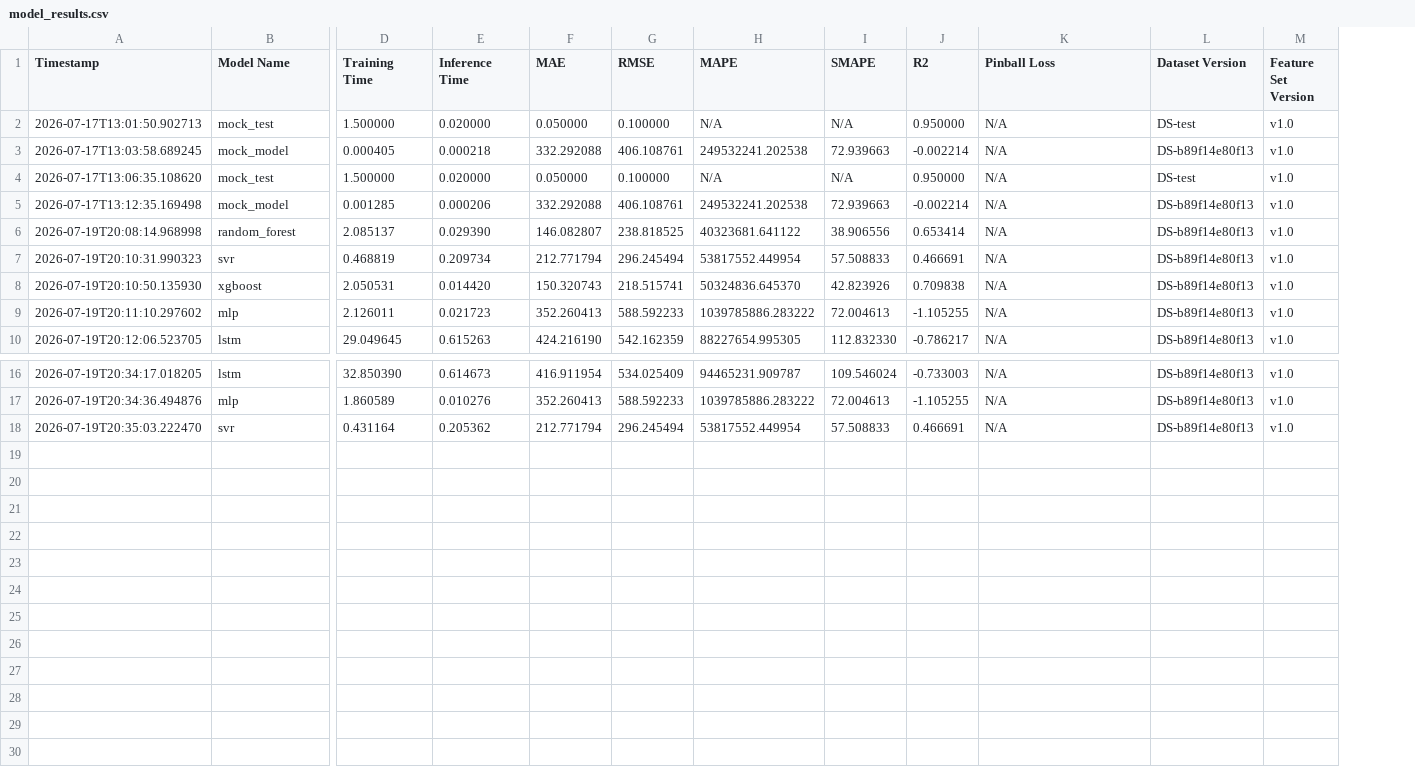
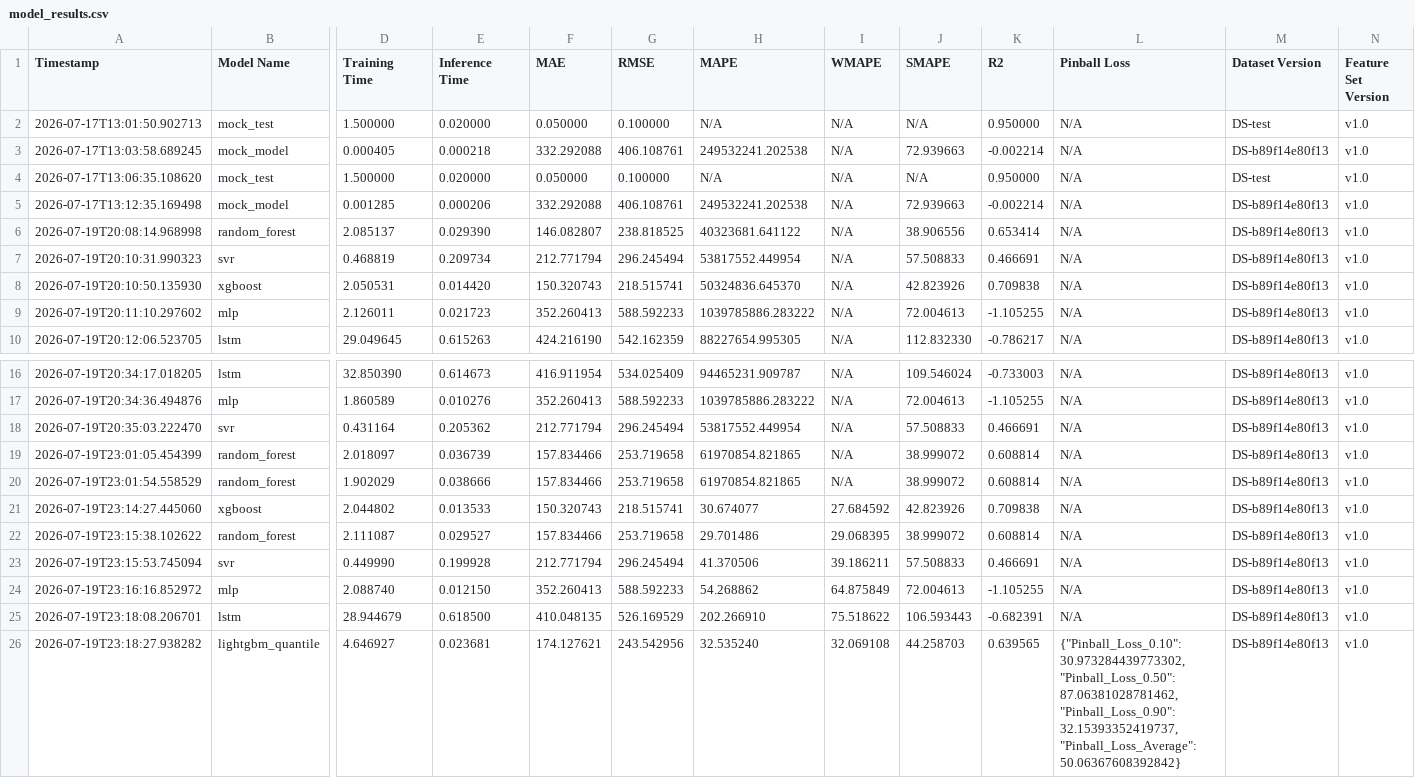
Before and after one commit to ShrivinRaagav/POWERGRID, a CSV file: experiments/model_results.csv, drawn as a sheet; only a part is shown, gaps mark what is left out; rows hold the shown columns only; the diff names each change by its address in the sheet, - before the commit and + after, or states it on an @@ line.

Commit message:
Refine metrics with stable MAPE and WMAPE, sort comparisons, exclude mocks, and add descriptions

```diff
--- a/experiments/model_results.csv
+++ b/experiments/model_results.csv
+column I (WMAPE), rows 2-10: all N/A; rows 16-18: all N/A
+row 19: 2026-07-19T23:01:05.454399 | random_forest | 2.018097 | 0.036739 | 157.834466 | 253.719658 | 61970854.821865 | N/A | 38.999072 | 0.608814 | N/A | DS-b89f14e80f13 | v1.0
+row 20: 2026-07-19T23:01:54.558529 | random_forest | 1.902029 | 0.038666 | 157.834466 | 253.719658 | 61970854.821865 | N/A | 38.999072 | 0.608814 | N/A | DS-b89f14e80f13 | v1.0
+row 21: 2026-07-19T23:14:27.445060 | xgboost | 2.044802 | 0.013533 | 150.320743 | 218.515741 | 30.674077 | 27.684592 | 42.823926 | 0.709838 | N/A | DS-b89f14e80f13 | v1.0
+row 22: 2026-07-19T23:15:38.102622 | random_forest | 2.111087 | 0.029527 | 157.834466 | 253.719658 | 29.701486 | 29.068395 | 38.999072 | 0.608814 | N/A | DS-b89f14e80f13 | v1.0
+row 23: 2026-07-19T23:15:53.745094 | svr | 0.449990 | 0.199928 | 212.771794 | 296.245494 | 41.370506 | 39.186211 | 57.508833 | 0.466691 | N/A | DS-b89f14e80f13 | v1.0
+row 24: 2026-07-19T23:16:16.852972 | mlp | 2.088740 | 0.012150 | 352.260413 | 588.592233 | 54.268862 | 64.875849 | 72.004613 | -1.105255 | N/A | DS-b89f14e80f13 | v1.0
+row 25: 2026-07-19T23:18:08.206701 | lstm | 28.944679 | 0.618500 | 410.048135 | 526.169529 | 202.266910 | 75.518622 | 106.593443 | -0.682391 | N/A | DS-b89f14e80f13 | v1.0
+row 26: 2026-07-19T23:18:27.938282 | lightgbm_quantile | 4.646927 | 0.023681 | 174.127621 | 243.542956 | 32.535240 | 32.069108 | 44.258703 | 0.639565 | {"Pinball_Loss_0.10": 30.973284439773302, "Pinball_Loss_0.50": 87.06381028781462, "Pinball_Loss_0.90": 32.15393352419737, "Pinball_Loss_Average": 50.06367608392842} | DS-b89f14e80f13 | v1.0
```
Also changed, not shown: reports/model_comparison_table.csv, reports/model_performance.csv, 6 other files.
